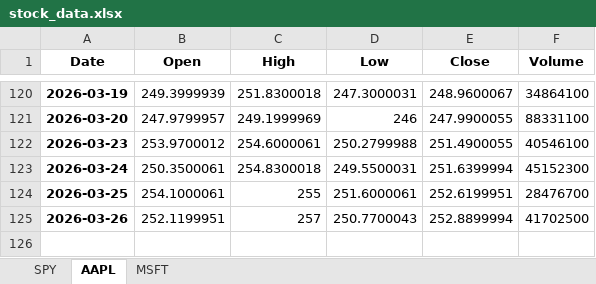
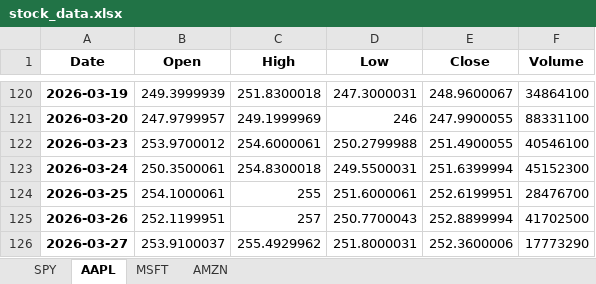
Before and after one commit to LyCh1e/Stock-Prediction-Neural-Network, an Excel workbook: stock_data.xlsx, sheet AAPL, drawn as a sheet; only a part is shown, gaps mark what is left out; values as stored, in another font and other column widths than the file's, no borders; the diff names each change by its address in the sheet, - before the commit and + after, or states it on an @@ line.

```diff
--- a/stock_data.xlsx (sheet AAPL)
+++ b/stock_data.xlsx (sheet AAPL)
+sheet tab: AMZN
+row 126: 2026-03-27 | 253.9100037 | 255.4929962 | 251.8000031 | 252.3600006 | 17773290
```
Also changed, not shown: sheet SPY, sheet MSFT, stock_predictions.xlsx, 5 other files.
